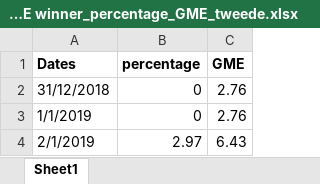
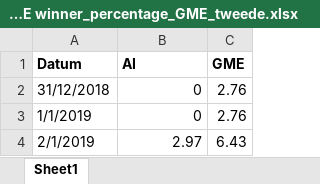
Before and after one commit to StachRedeker/Mirror-PWS, an Excel workbook: voor_onderzoek_update/1 januari 2019 - 1 januari 2020/BEARISH ALGORITME winner_percentage_GME_tweede.xlsx, sheet Sheet1, drawn as a sheet; only a part is shown; values as stored, in another font and other column widths than the file's, no borders; charts and pictures not drawn; removed rows and columns are numbered as before the commit, all else as after; the diff names each change by its address in the sheet, - before the commit and + after, or states it on an @@ line.

```diff
--- a/voor_onderzoek_update/1 januari 2019 - 1 januari 2020/BEARISH ALGORITME winner_percentage_GME_tweede.xlsx (sheet Sheet1)
+++ b/voor_onderzoek_update/1 januari 2019 - 1 januari 2020/BEARISH ALGORITME winner_percentage_GME_tweede.xlsx (sheet Sheet1)
-row 1: Dates | percentage | GME
+row 1: Datum | AI | GME
```
Also changed, not shown: charts or pictures, voor_onderzoek_update/1 januari 2019 - 1 januari 2020/winner_percentage_GME_standaard.xlsx.
